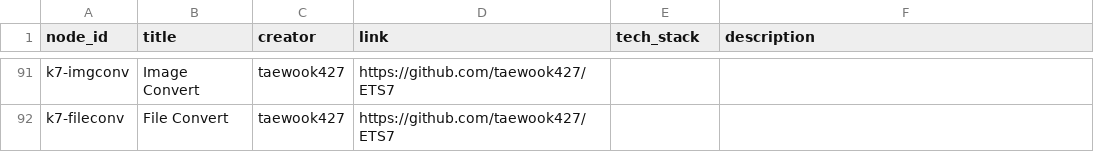
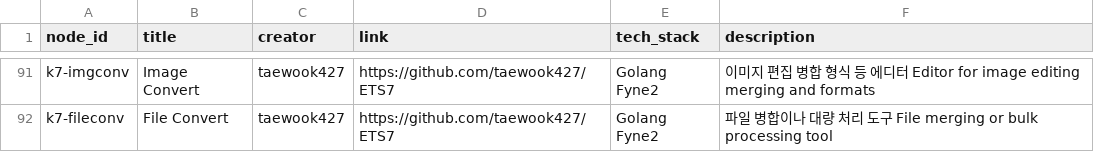
Before and after one commit to taewook427/WebMain, a CSV file: devHistory/contents.csv, drawn as a sheet; only a part is shown, gaps mark what is left out; the diff covers the shown part only; the diff names each change by its address in the sheet, - before the commit and + after, or states it on an @@ line.

```diff
--- a/devHistory/contents.csv
+++ b/devHistory/contents.csv
-E91:E92 (tech_stack): (empty)
+E91:E92 (tech_stack): Golang Fyne2
-F91 (description): (empty)
+F91 (description): 이미지 편집 병합 형식 등 에디터 Editor for image editing merging and formats
-F92 (description): (empty)
+F92 (description): 파일 병합이나 대량 처리 도구 File merging or bulk processing tool
```
Also changed, not shown: 32 edited cells elsewhere in this file.
